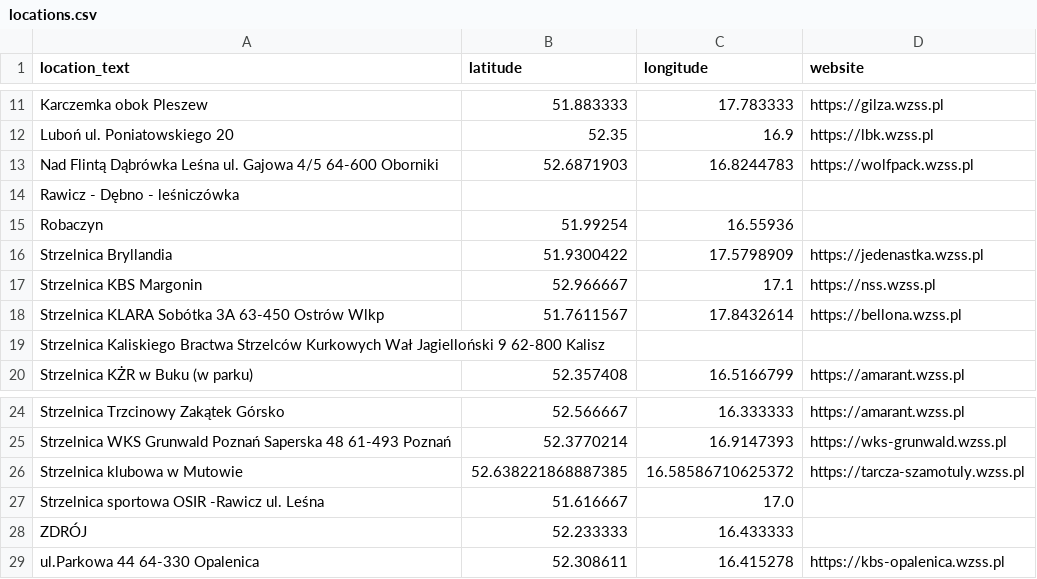
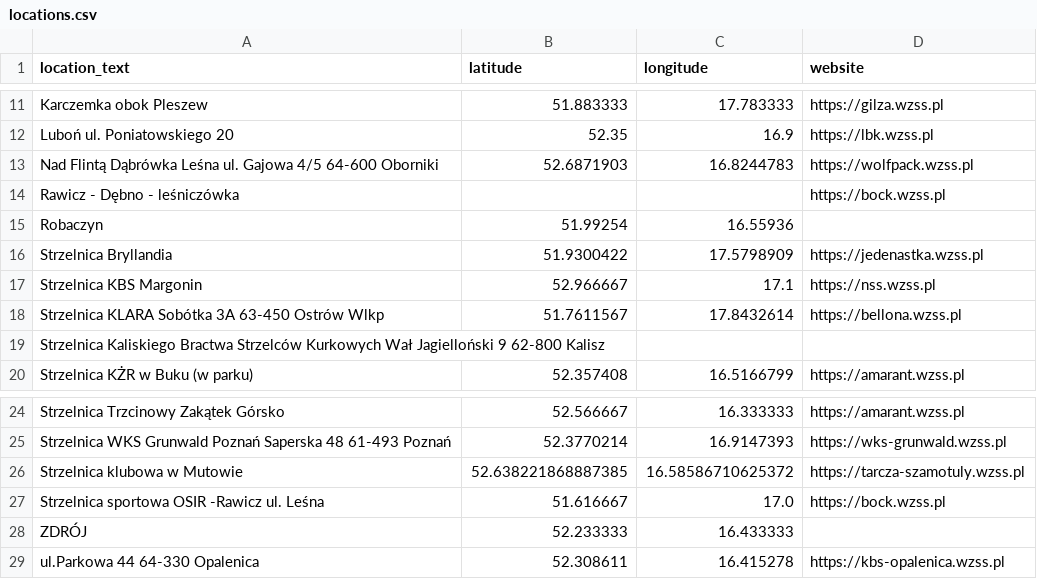
Before and after one commit to theundefined/mapa-zawodow-wzss, a CSV file: locations.csv, drawn as a sheet; only a part is shown, gaps mark what is left out.

```diff
--- a/locations.csv
+++ b/locations.csv
@@ -13,3 +13,3 @@ Luboń ul. Poniatowskiego 20,52.35,16.9,https://lbk.wzss.pl
 Nad Flintą Dąbrówka Leśna ul. Gajowa 4/5 64-600 Oborniki,52.6871903,16.8244783,https://wolfpack.wzss.pl
-Rawicz - Dębno - leśniczówka,,,
+Rawicz - Dębno - leśniczówka,,,https://bock.wzss.pl
 Robaczyn,51.99254,16.55936,
@@ -26,3 +26,3 @@ Strzelnica WKS Grunwald Poznań Saperska 48 61-493 Poznań,52.3770214,16.9147393
 Strzelnica klubowa w Mutowie,52.638221868887385,16.58586710625372,https://tarcza-szamotuly.wzss.pl
-Strzelnica sportowa OSIR -Rawicz ul. Leśna,51.616667,17.0,
+Strzelnica sportowa OSIR -Rawicz ul. Leśna,51.616667,17.0,https://bock.wzss.pl
 ZDRÓJ,52.233333,16.433333,
```
Also changed, not shown: 2 other files.
